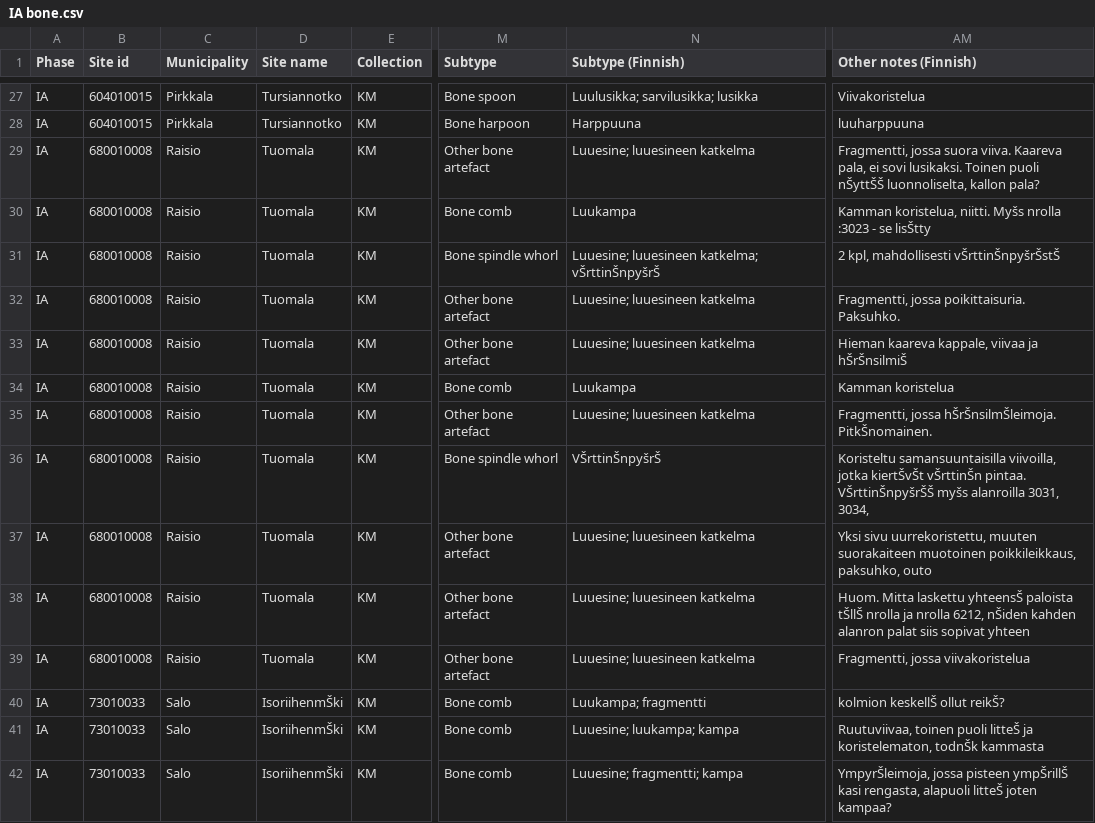
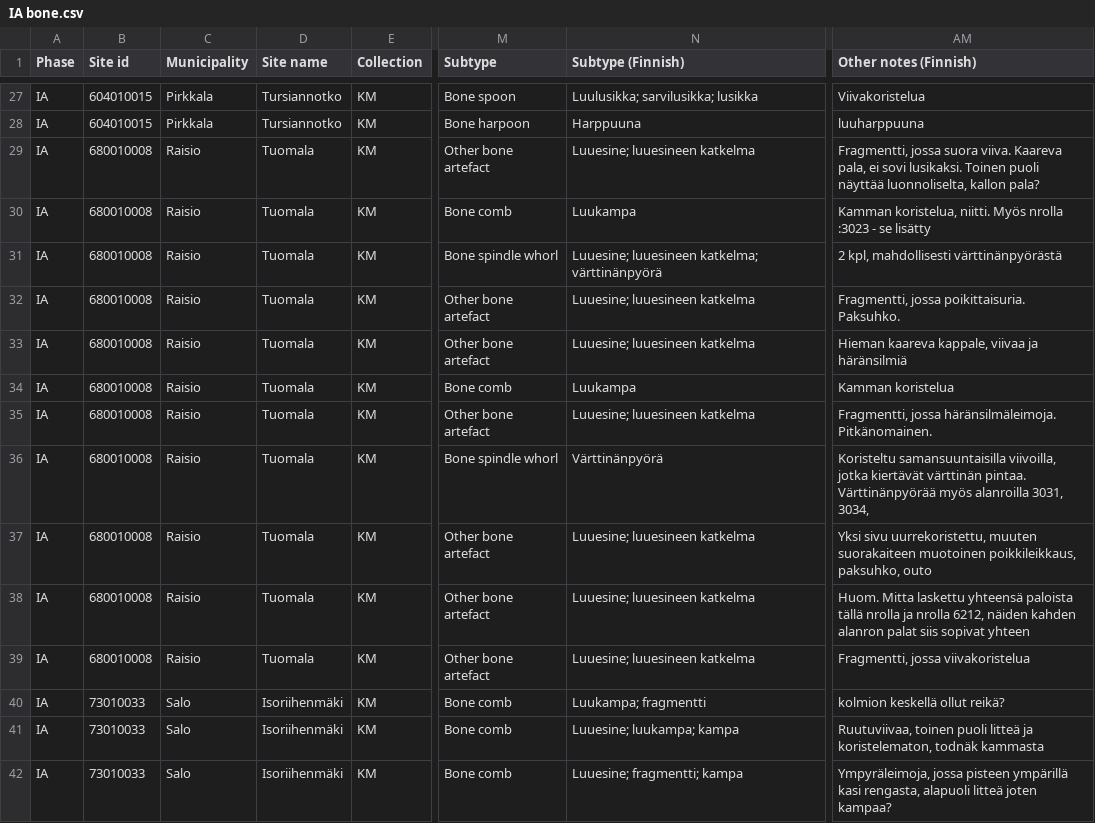
Before and after one commit to AADA-DATA/AADA-DATABase, a CSV file: AADA Iron Age/IA bone.csv, drawn as a sheet; only a part is shown, gaps mark what is left out; the diff covers the shown part only; the diff names each change by its address in the sheet, - before the commit and + after, or states it on an @@ line.

```diff
--- a/AADA Iron Age/IA bone.csv
+++ b/AADA Iron Age/IA bone.csv
-AM29 (Other notes (Finnish)): …Toinen puoli nŠyttŠŠ luonnoliselta, kallon…
+AM29 (Other notes (Finnish)): …Toinen puoli näyttää luonnoliselta, kallon…
-AM30 (Other notes (Finnish)): …koristelua, niitti. Myšs nrolla :3023 - se lisŠtty
+AM30 (Other notes (Finnish)): …koristelua, niitti. Myös nrolla :3023 - se lisätty
-N31 (Subtype (Finnish)): Luuesine; luuesineen katkelma; vŠrttinŠnpyšrŠ
+N31 (Subtype (Finnish)): Luuesine; luuesineen katkelma; värttinänpyörä
-AM31 (Other notes (Finnish)): 2 kpl, mahdollisesti vŠrttinŠnpyšrŠstŠ
+AM31 (Other notes (Finnish)): 2 kpl, mahdollisesti värttinänpyörästä
-AM33 (Other notes (Finnish)): Hieman kaareva kappale, viivaa ja hŠrŠnsilmiŠ
+AM33 (Other notes (Finnish)): Hieman kaareva kappale, viivaa ja häränsilmiä
-AM35 (Other notes (Finnish)): Fragmentti, jossa hŠrŠnsilmŠleimoja. PitkŠnomainen.
+AM35 (Other notes (Finnish)): Fragmentti, jossa häränsilmäleimoja. Pitkänomainen.
-N36 (Subtype (Finnish)): VŠrttinŠnpyšrŠ
+N36 (Subtype (Finnish)): Värttinänpyörä
-AM36 (Other notes (Finnish)): …viivoilla, jotka kiertŠvŠt vŠrttinŠn pintaa. VŠrttinŠnpyšrŠŠ myšs alanroilla 3031,…
+AM36 (Other notes (Finnish)): …viivoilla, jotka kiertävät värttinän pintaa. Värttinänpyörää myös alanroilla 3031,…
-AM38 (Other notes (Finnish)): …Mitta laskettu yhteensŠ paloista tŠllŠ nrolla ja nrolla 6212, nŠiden kahden alanron…
+AM38 (Other notes (Finnish)): …Mitta laskettu yhteensä paloista tällä nrolla ja nrolla 6212, näiden kahden alanron…
-D40:D42 (Site name): IsoriihenmŠki
+D40:D42 (Site name): Isoriihenmäki
-AM40 (Other notes (Finnish)): kolmion keskellŠ ollut reikŠ?
+AM40 (Other notes (Finnish)): kolmion keskellä ollut reikä?
-AM41 (Other notes (Finnish)): …toinen puoli litteŠ ja koristelematon, todnŠk kammasta
+AM41 (Other notes (Finnish)): …toinen puoli litteä ja koristelematon, todnäk kammasta
-AM42 (Other notes (Finnish)): YmpyrŠleimoja, jossa pisteen ympŠrillŠ kasi rengasta, alapuoli litteŠ joten kampaa?
+AM42 (Other notes (Finnish)): Ympyräleimoja, jossa pisteen ympärillä kasi rengasta, alapuoli litteä joten kampaa?
```
Also changed, not shown: 120 edited cells elsewhere in this file, AADA Iron Age/IA beads.csv, AADA Iron Age/IA bronze.csv, 8 other files.
